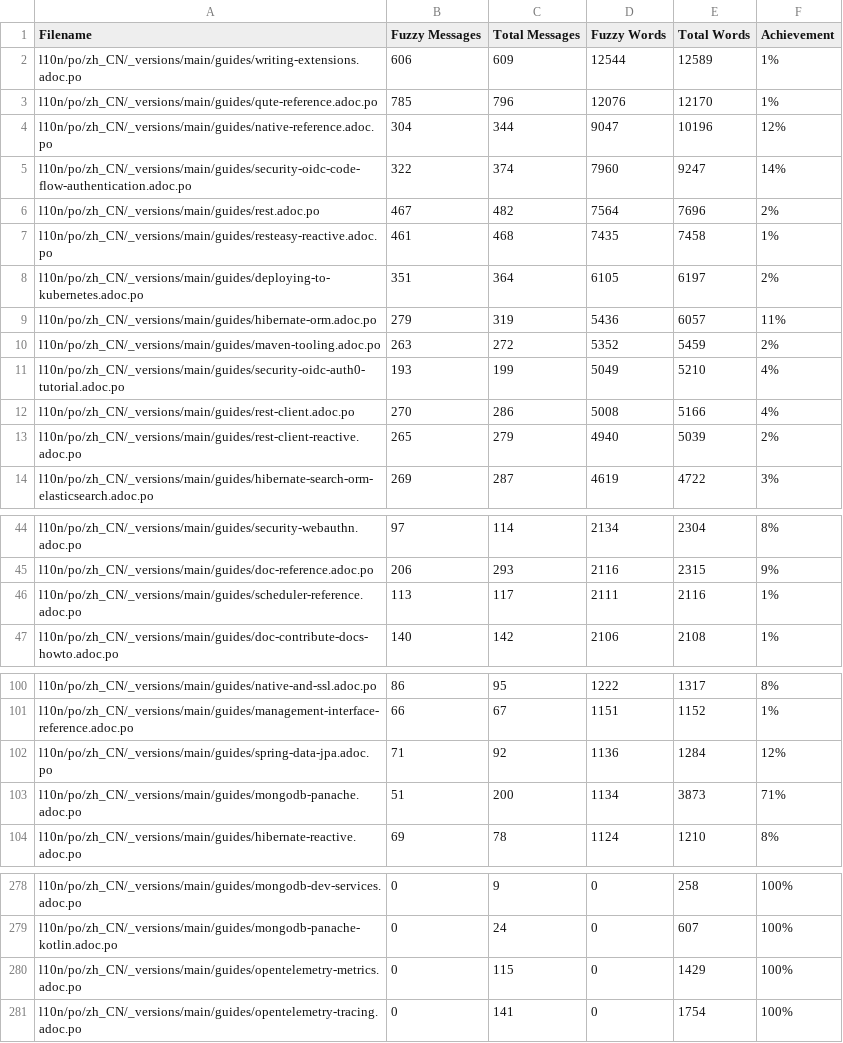
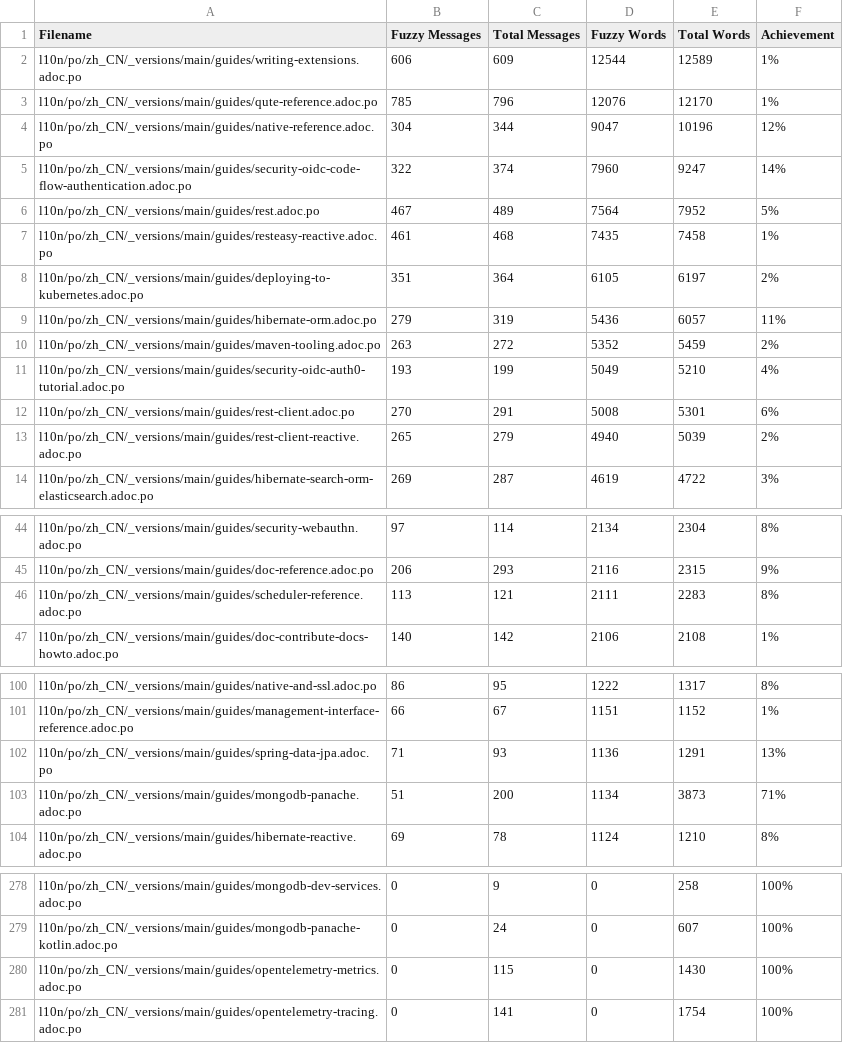
Before and after one commit to zhfeng/cn.quarkus.io, a CSV file: l10n/stats/main-guides-translation.csv, drawn as a sheet; only a part is shown, gaps mark what is left out.

```diff
--- a/l10n/stats/main-guides-translation.csv
+++ b/l10n/stats/main-guides-translation.csv
@@ -5,3 +5,3 @@ l10n/po/zh_CN/_versions/main/guides/native-reference.adoc.po, 304, 344, 9047, 10
 l10n/po/zh_CN/_versions/main/guides/security-oidc-code-flow-authentication.adoc.po, 322, 374, 7960, 9247, 14%
-l10n/po/zh_CN/_versions/main/guides/rest.adoc.po, 467, 482, 7564, 7696, 2%
+l10n/po/zh_CN/_versions/main/guides/rest.adoc.po, 467, 489, 7564, 7952, 5%
 l10n/po/zh_CN/_versions/main/guides/resteasy-reactive.adoc.po, 461, 468, 7435, 7458, 1%
@@ -11,3 +11,3 @@ l10n/po/zh_CN/_versions/main/guides/maven-tooling.adoc.po, 263, 272, 5352, 5459,
 l10n/po/zh_CN/_versions/main/guides/security-oidc-auth0-tutorial.adoc.po, 193, 199, 5049, 5210, 4%
-l10n/po/zh_CN/_versions/main/guides/rest-client.adoc.po, 270, 286, 5008, 5166, 4%
+l10n/po/zh_CN/_versions/main/guides/rest-client.adoc.po, 270, 291, 5008, 5301, 6%
 l10n/po/zh_CN/_versions/main/guides/rest-client-reactive.adoc.po, 265, 279, 4940, 5039, 2%
@@ -45,3 +45,3 @@ l10n/po/zh_CN/_versions/main/guides/security-webauthn.adoc.po, 97, 114, 2134, 23
 l10n/po/zh_CN/_versions/main/guides/doc-reference.adoc.po, 206, 293, 2116, 2315, 9%
-l10n/po/zh_CN/_versions/main/guides/scheduler-reference.adoc.po, 113, 117, 2111, 2116, 1%
+l10n/po/zh_CN/_versions/main/guides/scheduler-reference.adoc.po, 113, 121, 2111, 2283, 8%
 l10n/po/zh_CN/_versions/main/guides/doc-contribute-docs-howto.adoc.po, 140, 142, 2106, 2108, 1%
@@ -101,3 +101,3 @@ l10n/po/zh_CN/_versions/main/guides/native-and-ssl.adoc.po, 86, 95, 1222, 1317,
 l10n/po/zh_CN/_versions/main/guides/management-interface-reference.adoc.po, 66, 67, 1151, 1152, 1%
-l10n/po/zh_CN/_versions/main/guides/spring-data-jpa.adoc.po, 71, 92, 1136, 1284, 12%
+l10n/po/zh_CN/_versions/main/guides/spring-data-jpa.adoc.po, 71, 93, 1136, 1291, 13%
 l10n/po/zh_CN/_versions/main/guides/mongodb-panache.adoc.po, 51, 200, 1134, 3873, 71%
@@ -279,3 +279,3 @@ l10n/po/zh_CN/_versions/main/guides/mongodb-dev-services.adoc.po, 0, 9, 0, 258,
 l10n/po/zh_CN/_versions/main/guides/mongodb-panache-kotlin.adoc.po, 0, 24, 0, 607, 100%
-l10n/po/zh_CN/_versions/main/guides/opentelemetry-metrics.adoc.po, 0, 115, 0, 1429, 100%
+l10n/po/zh_CN/_versions/main/guides/opentelemetry-metrics.adoc.po, 0, 115, 0, 1430, 100%
 l10n/po/zh_CN/_versions/main/guides/opentelemetry-tracing.adoc.po, 0, 141, 0, 1754, 100%
```
Also changed, not shown: l10n/stats/latest-guides-translation.csv, l10n/stats/misc-translation.csv, 1 other file.
